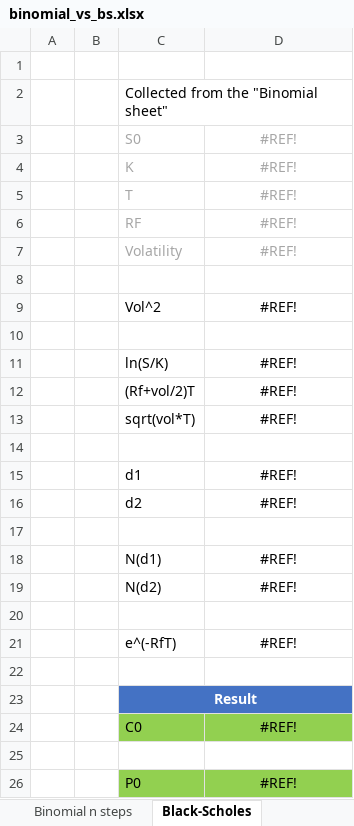
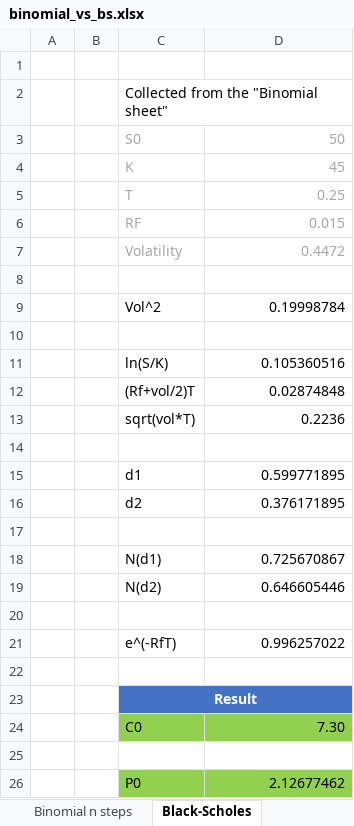
Before and after one commit to onorli/mst0037_files, an Excel workbook: files/binomial_vs_bs.xlsx, sheet Black-Scholes, drawn as a sheet; values as stored, in another font and other column widths than the file's, no borders; the diff names each change by its address in the sheet, - before the commit and + after, or states it on an @@ line.

```diff
--- a/files/binomial_vs_bs.xlsx (sheet Black-Scholes)
+++ b/files/binomial_vs_bs.xlsx (sheet Black-Scholes)
-D3: #REF!
+D3: 50
-D3:D7 alignment: center
+D3:D7 alignment: right
-D4: #REF!
+D4: 45
-D5: #REF!
+D5: 0.25
-D6: #REF!
+D6: 0.015
-D7: #REF!
+D7: 0.4472
-D9: #REF!
+D9: 0.19998784
-D9 alignment: center
+D9 alignment: right
-D11: #REF!
+D11: 0.105360516
-D11:D13 alignment: center
+D11:D13 alignment: right
-D12: #REF!
+D12: 0.02874848
-D13: #REF!
+D13: 0.2236
-D15: #REF!
+D15: 0.599771895
-D15:D16 alignment: center
+D15:D16 alignment: right
-D16: #REF!
+D16: 0.376171895
-D18: #REF!
+D18: 0.725670867
-D18:D19 alignment: center
+D18:D19 alignment: right
-D19: #REF!
+D19: 0.646605446
-D21: #REF!
+D21: 0.996257022
-D21 alignment: center
+D21 alignment: right
-D24: #REF!
+D24: 7.30
-D24 alignment: center
+D24 alignment: right
-D26: #REF!
+D26: 2.12677462
-D26 alignment: center
+D26 alignment: right
```
Also changed, not shown: 1 other file.
